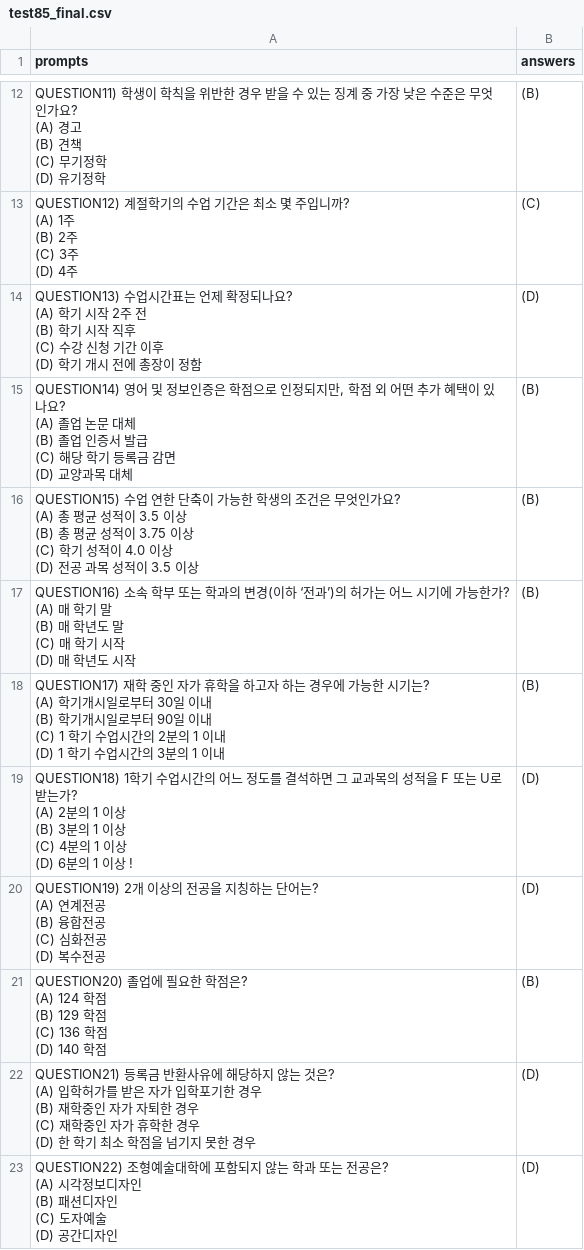
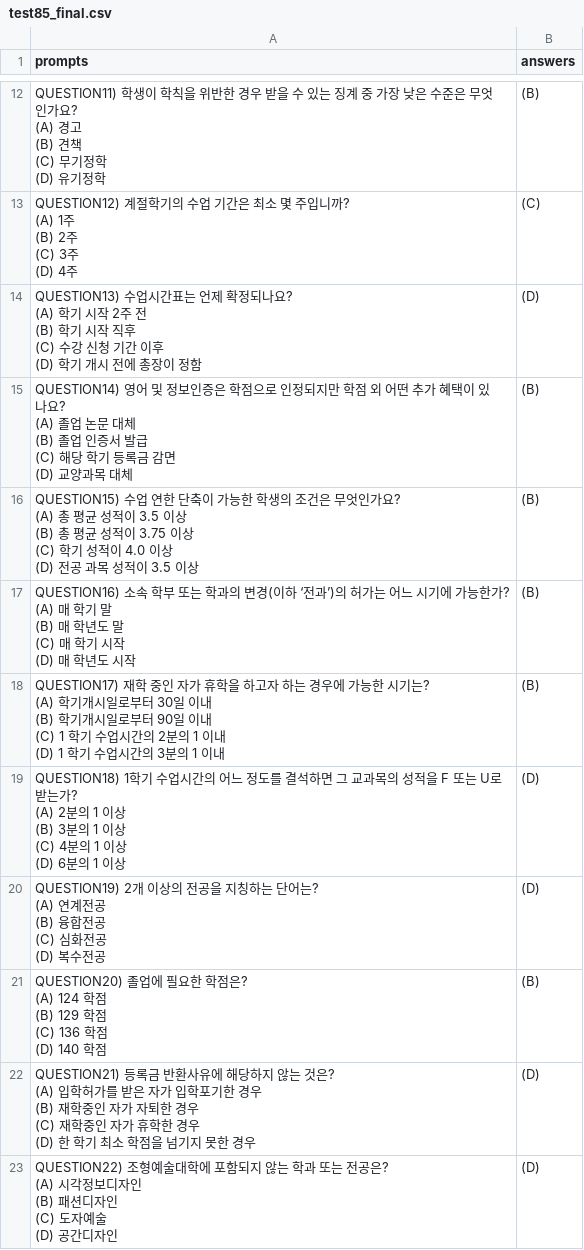
Before and after one commit to finallyupper/24-LLM-Project, a CSV file: data/test85_final.csv, drawn as a sheet; only a part is shown, gaps mark what is left out.

Commit message:
Update ewha test samples

```diff
--- a/data/test85_final.csv
+++ b/data/test85_final.csv
@@ -90,7 +90,7 @@ prompts,answers
 (D) 학기 개시 전에 총장이 정함",(D)
-"QUESTION14) 영어 및 정보인증은 학점으로 인정되지만, 학점 외 어떤 추가 혜택이 있나요?
-(A) 졸업 논문 대체
-(B) 졸업 인증서 발급
-(C) 해당 학기 등록금 감면
-(D) 교양과목 대체",(B)
+"QUESTION14) 영어 및 정보인증은 학점으로 인정되지만 학점 외 어떤 추가 혜택이 있나요?
+(A) 졸업 논문 대체
+(B) 졸업 인증서 발급
+(C) 해당 학기 등록금 감면
+(D) 교양과목 대체",(B)
 "QUESTION15) 수업 연한 단축이 가능한 학생의 조건은 무엇인가요?
@@ -110,7 +110,7 @@ prompts,answers
 (D) 1 학기 수업시간의 3분의 1 이내",(B)
-"QUESTION18) 1학기 수업시간의 어느 정도를 결석하면 그 교과목의 성적을 F 또는 U로 받는가?
-(A) 2분의 1 이상
-(B) 3분의 1 이상
-(C) 4분의 1 이상
-(D) 6분의 1 이상 !",(D)
+"QUESTION18) 1학기 수업시간의 어느 정도를 결석하면 그 교과목의 성적을 F 또는 U로 받는가?
+(A) 2분의 1 이상
+(B) 3분의 1 이상
+(C) 4분의 1 이상
+(D) 6분의 1 이상",(D)
 "QUESTION19) 2개 이상의 전공을 지칭하는 단어는?
```
Also changed, not shown: data/test35_ewha.csv.
